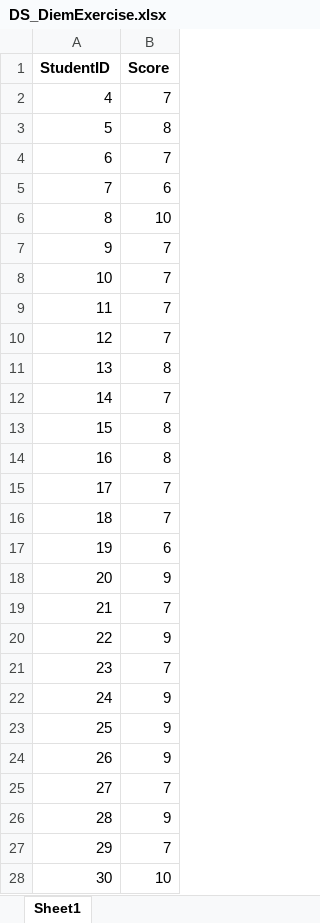
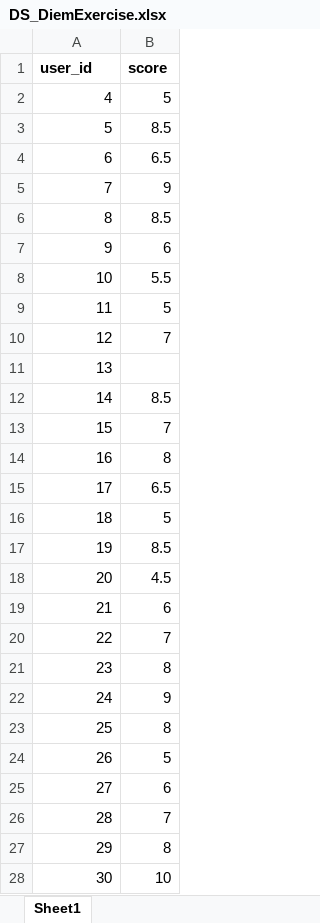
Before and after one commit to TThuytruc/Course_Management, an Excel workbook: Database_Excel/DS_DiemExercise.xlsx, sheet Sheet1, drawn as a sheet; values as stored, in another font and other column widths than the file's, no borders; removed rows and columns are numbered as before the commit, all else as after; the diff names each change by its address in the sheet, - before the commit and + after, or states it on an @@ line.

```diff
--- a/Database_Excel/DS_DiemExercise.xlsx (sheet Sheet1)
+++ b/Database_Excel/DS_DiemExercise.xlsx (sheet Sheet1)
-row 1: StudentID | Score
+row 1: user_id | score
-B2: 7
+B2: 5
-B3: 8
+B3: 8.5
-B4: 7
+B4: 6.5
-B5: 6
+B5: 9
-B6: 10
+B6: 8.5
-B7: 7
+B7: 6
-B8: 7
+B8: 5.5
-B9: 7
+B9: 5
-B11: 8
+B11: (empty)
-B12: 7
+B12: 8.5
-B13: 8
+B13: 7
-B15: 7
+B15: 6.5
-B16: 7
+B16: 5
-B17: 6
+B17: 8.5
-B18: 9
+B18: 4.5
-B19: 7
+B19: 6
-B20: 9
+B20: 7
-B21: 7
+B21: 8
-B23: 9
+B23: 8
-B24: 9
+B24: 5
-B25: 7
+B25: 6
-B26: 9
+B26: 7
-B27: 7
+B27: 8
```
Also changed, not shown: Database_Excel/DS_DiemCourse.xlsx, 4 other files.
